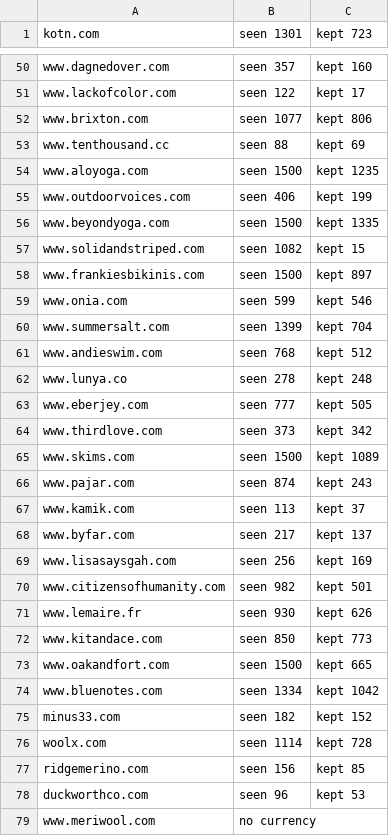
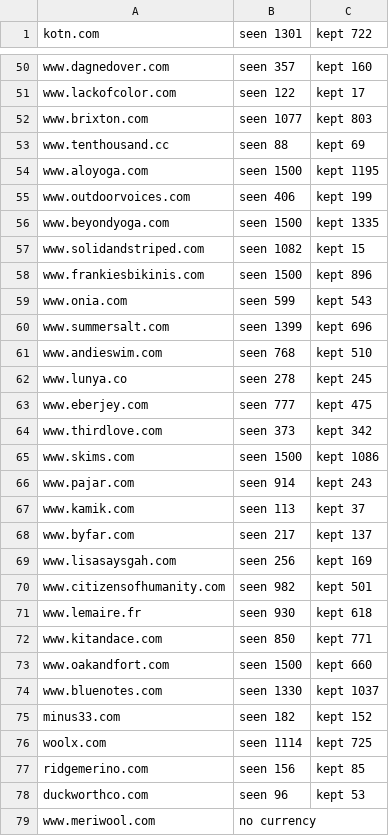
Before and after one commit to BaconAdj/parche, a TSV file: data/raw/shopify-report.tsv, drawn as a sheet; only a part is shown, gaps mark what is left out; the diff covers the shown part only.

```diff
--- a/data/raw/shopify-report.tsv
+++ b/data/raw/shopify-report.tsv
@@ -1 +1 @@
-kotn.com	seen 1301	kept 723
+kotn.com	seen 1301	kept 722
@@ -51,5 +51,5 @@ www.dagnedover.com	seen 357	kept 160
 www.lackofcolor.com	seen 122	kept 17
-www.brixton.com	seen 1077	kept 806
+www.brixton.com	seen 1077	kept 803
 www.tenthousand.cc	seen 88	kept 69
-www.aloyoga.com	seen 1500	kept 1235
+www.aloyoga.com	seen 1500	kept 1195
 www.outdoorvoices.com	seen 406	kept 199
@@ -57,11 +57,11 @@ www.beyondyoga.com	seen 1500	kept 1335
 www.solidandstriped.com	seen 1082	kept 15
-www.frankiesbikinis.com	seen 1500	kept 897
-www.onia.com	seen 599	kept 546
-www.summersalt.com	seen 1399	kept 704
-www.andieswim.com	seen 768	kept 512
-www.lunya.co	seen 278	kept 248
-www.eberjey.com	seen 777	kept 505
+www.frankiesbikinis.com	seen 1500	kept 896
+www.onia.com	seen 599	kept 543
+www.summersalt.com	seen 1399	kept 696
+www.andieswim.com	seen 768	kept 510
+www.lunya.co	seen 278	kept 245
+www.eberjey.com	seen 777	kept 475
 www.thirdlove.com	seen 373	kept 342
-www.skims.com	seen 1500	kept 1089
-www.pajar.com	seen 874	kept 243
+www.skims.com	seen 1500	kept 1086
+www.pajar.com	seen 914	kept 243
 www.kamik.com	seen 113	kept 37
@@ -70,8 +70,8 @@ www.lisasaysgah.com	seen 256	kept 169
 www.citizensofhumanity.com	seen 982	kept 501
-www.lemaire.fr	seen 930	kept 626
-www.kitandace.com	seen 850	kept 773
-www.oakandfort.com	seen 1500	kept 665
-www.bluenotes.com	seen 1334	kept 1042
+www.lemaire.fr	seen 930	kept 618
+www.kitandace.com	seen 850	kept 771
+www.oakandfort.com	seen 1500	kept 660
+www.bluenotes.com	seen 1330	kept 1037
 minus33.com	seen 182	kept 152
-woolx.com	seen 1114	kept 728
+woolx.com	seen 1114	kept 725
 ridgemerino.com	seen 156	kept 85
```
Also changed, not shown: 11 edited cells elsewhere in this file, 2 other files.
